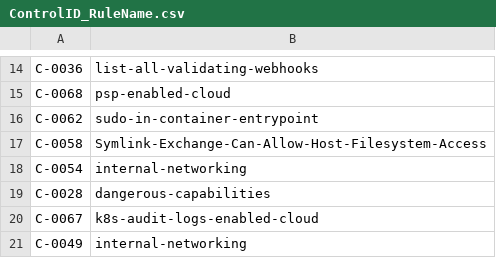
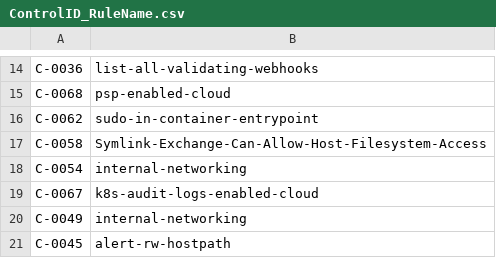
Before and after one commit to kubescape/regolibrary, a CSV file: ControlID_RuleName.csv, drawn as a sheet; only a part is shown, gaps mark what is left out; the shorter side is filled out with more unchanged rows.

```diff
--- a/ControlID_RuleName.csv
+++ b/ControlID_RuleName.csv
@@ -18,3 +18,2 @@ C-0058,Symlink-Exchange-Can-Allow-Host-Filesystem-Access
 C-0054,internal-networking
-C-0028,dangerous-capabilities
 C-0067,k8s-audit-logs-enabled-cloud
```
Also changed, not shown: FWName_CID_CName.csv.
